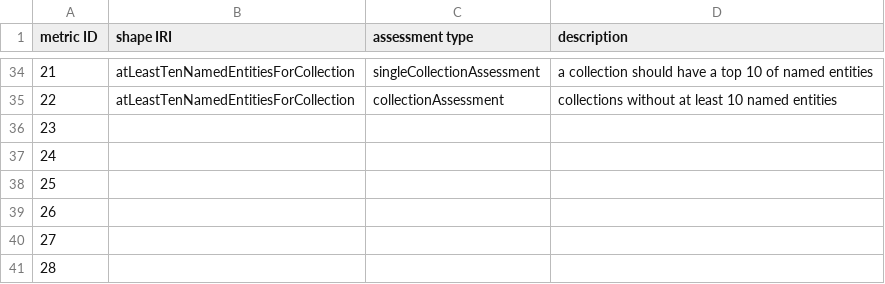
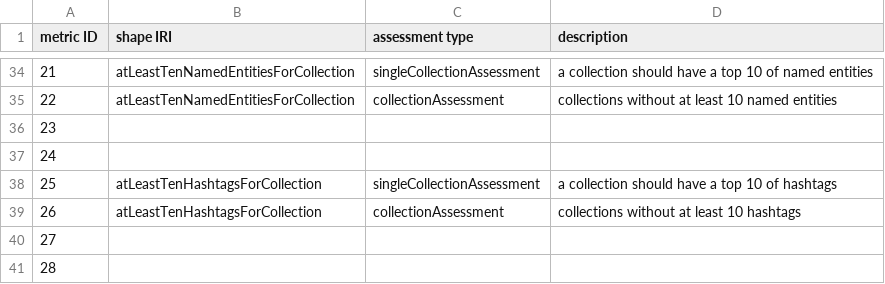
Before and after one commit to RMLio/social-media-archiving, a CSV file: data-quality/quality-info-raw/link-metrics-shapes.csv, drawn as a sheet; only a part is shown, gaps mark what is left out; removed rows and columns are numbered as before the commit, all else as after; the diff names each change by its address in the sheet, - before the commit and + after, or states it on an @@ line.

Commit message:
adapted hashtag shapes and linked them to quality metrics

```diff
--- a/data-quality/quality-info-raw/link-metrics-shapes.csv
+++ b/data-quality/quality-info-raw/link-metrics-shapes.csv
-row 38: 25
-row 39: 26
+row 38: 25 | atLeastTenHashtagsForCollection | singleCollectionAssessment | a collection should have a top 10 of hashtags
+row 39: 26 | atLeastTenHashtagsForCollection | collectionAssessment | collections without at least 10 hashtags
```
Also changed, not shown: 2 other files.
